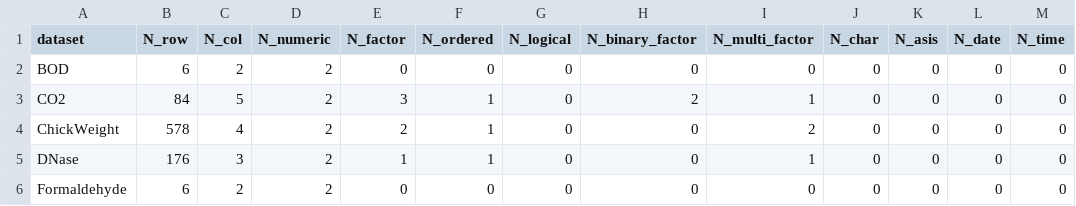
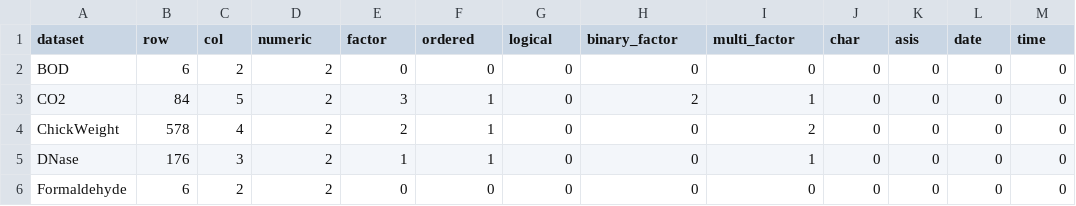
Before and after one commit to kohleth/R_DF_Attributes, a CSV file: R_DF_Attributes.csv, drawn as a sheet; only a part is shown.

```diff
--- a/R_DF_Attributes.csv
+++ b/R_DF_Attributes.csv
@@ -1,2 +1,2 @@
-"dataset","N_row","N_col","N_numeric","N_factor","N_ordered","N_logical","N_binary_factor","N_multi_factor","N_char","N_asis","N_date","N_time"
+"dataset","row","col","numeric","factor","ordered","logical","binary_factor","multi_factor","char","asis","date","time"
 "BOD",6,2,2,0,0,0,0,0,0,0,0,0
```
Also changed, not shown: 1 other file.
